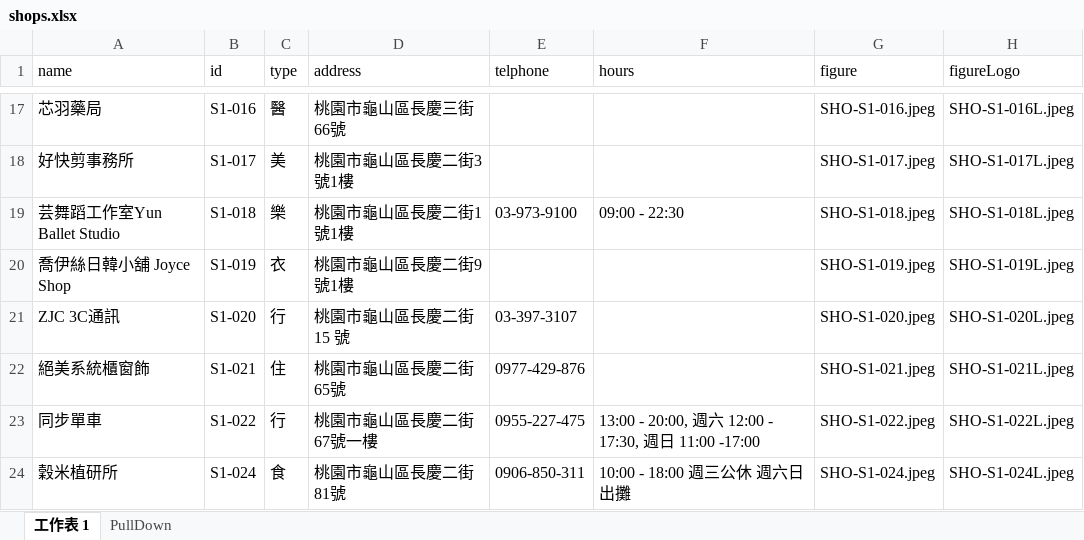
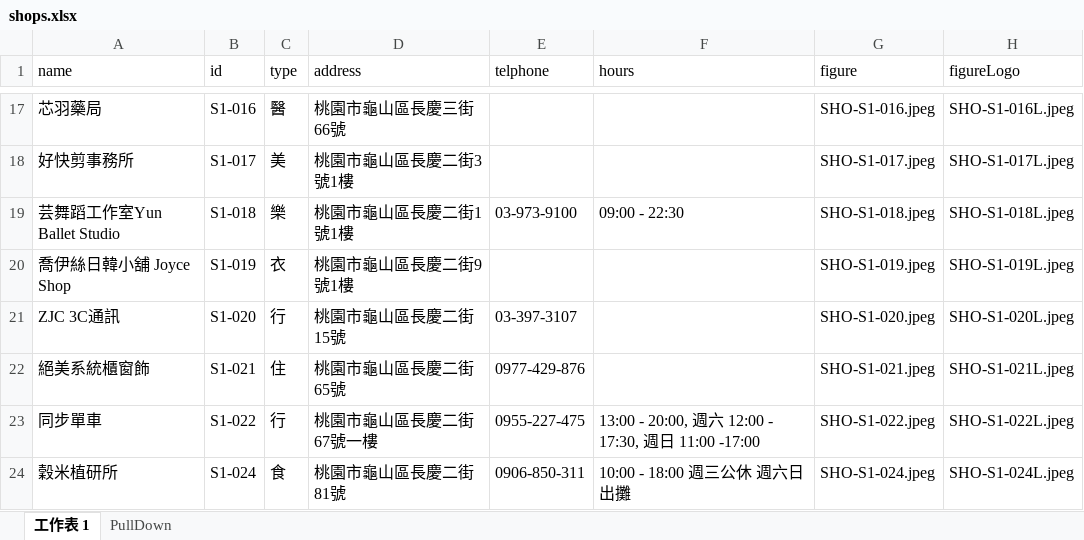
Before and after one commit to TCWang/A7Kanban10, an Excel workbook: data/shops.xlsx, sheet 工作表 1, drawn as a sheet; only a part is shown, gaps mark what is left out; values as stored, in another font and other column widths than the file's, no borders; the diff names each change by its address in the sheet, - before the commit and + after, or states it on an @@ line.

Commit message:
shop

```diff
--- a/data/shops.xlsx (sheet 工作表 1)
+++ b/data/shops.xlsx (sheet 工作表 1)
-D21 (address): 桃園市龜山區長慶二街 15 號
+D21 (address): 桃園市龜山區長慶二街15號
```
Also changed, not shown: 1 other file.
